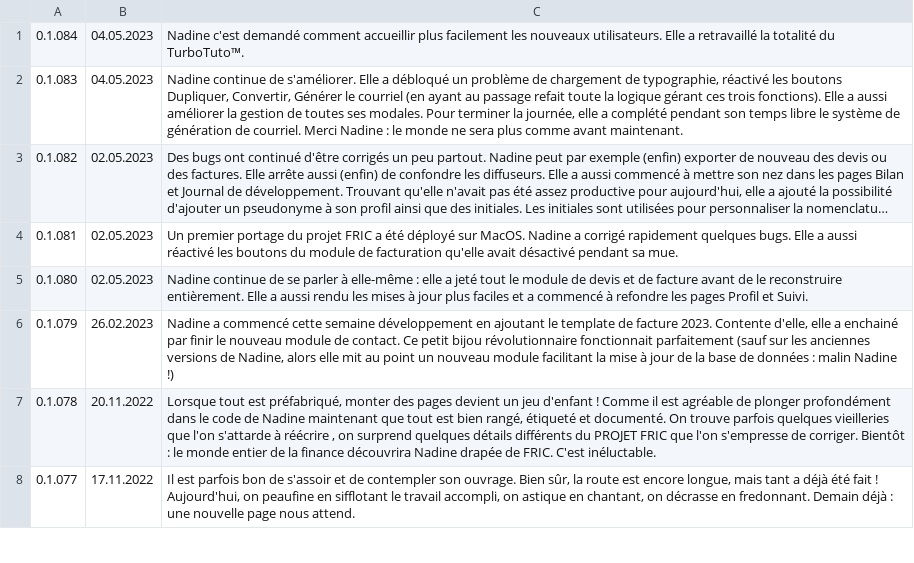
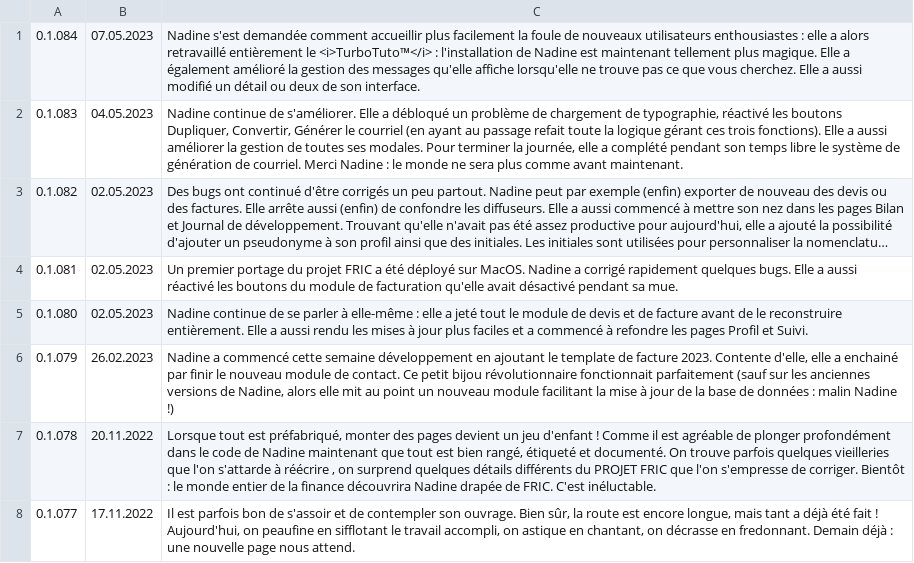
Before and after one commit to Nadine-Corp/Nadine, a CSV file: assets/csv/journal.csv, drawn as a sheet; only a part is shown; long unchanged cells end in ….

```diff
--- a/assets/csv/journal.csv
+++ b/assets/csv/journal.csv
@@ -1,2 +1,2 @@
-0.1.084;04.05.2023;Nadine c'est demandé comment accueillir plus facilement les nouveaux utilisateurs. Elle a retravaillé la totalité du TurboTuto™.
+0.1.084;07.05.2023;Nadine s'est demandée comment accueillir plus facilement la foule de nouveaux utilisateurs enthousiastes : elle a alors retravaillé entièrement le <i>TurboTuto™</i> : l'installation de Nadine est maintenant tellement plus magique. Elle a également amélioré la gestion des messages qu'elle affiche lorsqu'elle ne trouve pas ce que vous cherchez. Elle a aussi modifié un détail ou deux de son interface.
 0.1.083;04.05.2023;Nadine continue de s'améliorer. Elle a débloqué un problème de chargement de typographie, réactivé les boutons Dupliquer, Convertir, Générer le courriel (en ayant au passage refait toute la logique gérant ces trois fonctions). Elle a aussi améliorer la gestion de toutes ses modales. Pour terminer la journée, elle a complété pendant son temps libre le système de génération de courriel. Merci Nadine : le monde ne sera plus comme avant maintenant.
```
Also changed, not shown: 13 other files.
